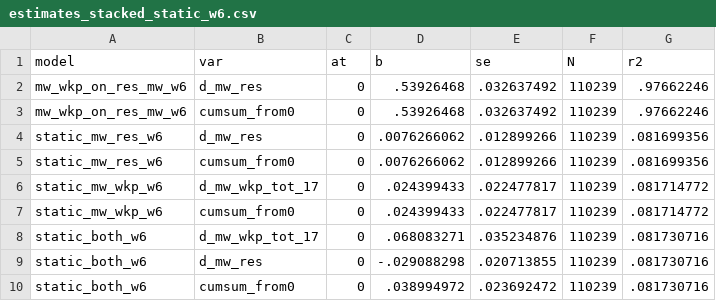
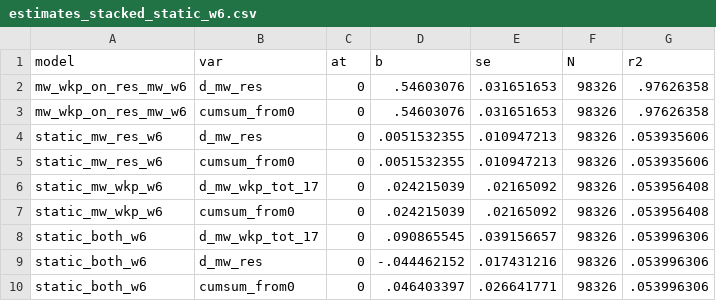
Before and after one commit to diegogentilepassaro/min_wage_rent, a CSV file: analysis/fd_stacked/output/estimates_stacked_static_w6.csv, drawn as a sheet.

```diff
--- a/analysis/fd_stacked/output/estimates_stacked_static_w6.csv
+++ b/analysis/fd_stacked/output/estimates_stacked_static_w6.csv
@@ -1,10 +1,10 @@
 model,var,at,b,se,N,r2
-mw_wkp_on_res_mw_w6,d_mw_res,0,.53926468,.032637492,110239,.97662246
-mw_wkp_on_res_mw_w6,cumsum_from0,0,.53926468,.032637492,110239,.97662246
-static_mw_res_w6,d_mw_res,0,.0076266062,.012899266,110239,.081699356
-static_mw_res_w6,cumsum_from0,0,.0076266062,.012899266,110239,.081699356
-static_mw_wkp_w6,d_mw_wkp_tot_17,0,.024399433,.022477817,110239,.081714772
-static_mw_wkp_w6,cumsum_from0,0,.024399433,.022477817,110239,.081714772
-static_both_w6,d_mw_wkp_tot_17,0,.068083271,.035234876,110239,.081730716
-static_both_w6,d_mw_res,0,-.029088298,.020713855,110239,.081730716
-static_both_w6,cumsum_from0,0,.038994972,.023692472,110239,.081730716
+mw_wkp_on_res_mw_w6,d_mw_res,0,.54603076,.031651653,98326,.97626358
+mw_wkp_on_res_mw_w6,cumsum_from0,0,.54603076,.031651653,98326,.97626358
+static_mw_res_w6,d_mw_res,0,.0051532355,.010947213,98326,.053935606
+static_mw_res_w6,cumsum_from0,0,.0051532355,.010947213,98326,.053935606
+static_mw_wkp_w6,d_mw_wkp_tot_17,0,.024215039,.02165092,98326,.053956408
+static_mw_wkp_w6,cumsum_from0,0,.024215039,.02165092,98326,.053956408
+static_both_w6,d_mw_wkp_tot_17,0,.090865545,.039156657,98326,.053996306
+static_both_w6,d_mw_res,0,-.044462152,.017431216,98326,.053996306
+static_both_w6,cumsum_from0,0,.046403397,.026641771,98326,.053996306
```
Also changed, not shown: analysis/fd_stacked/output/estimates_stacked_dyn_w3.csv, analysis/fd_stacked/output/estimates_stacked_dyn_w6.csv, 21 other files.
